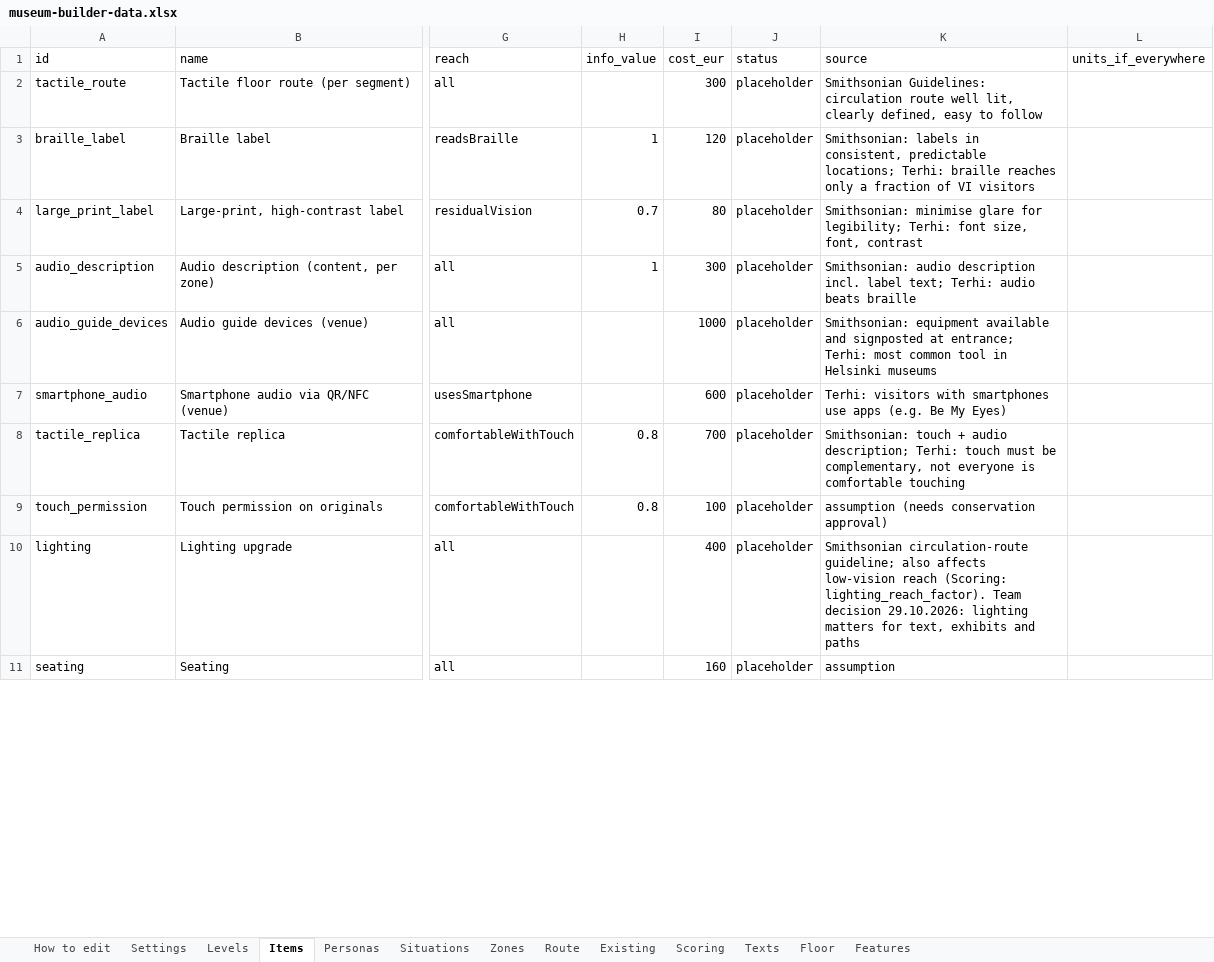
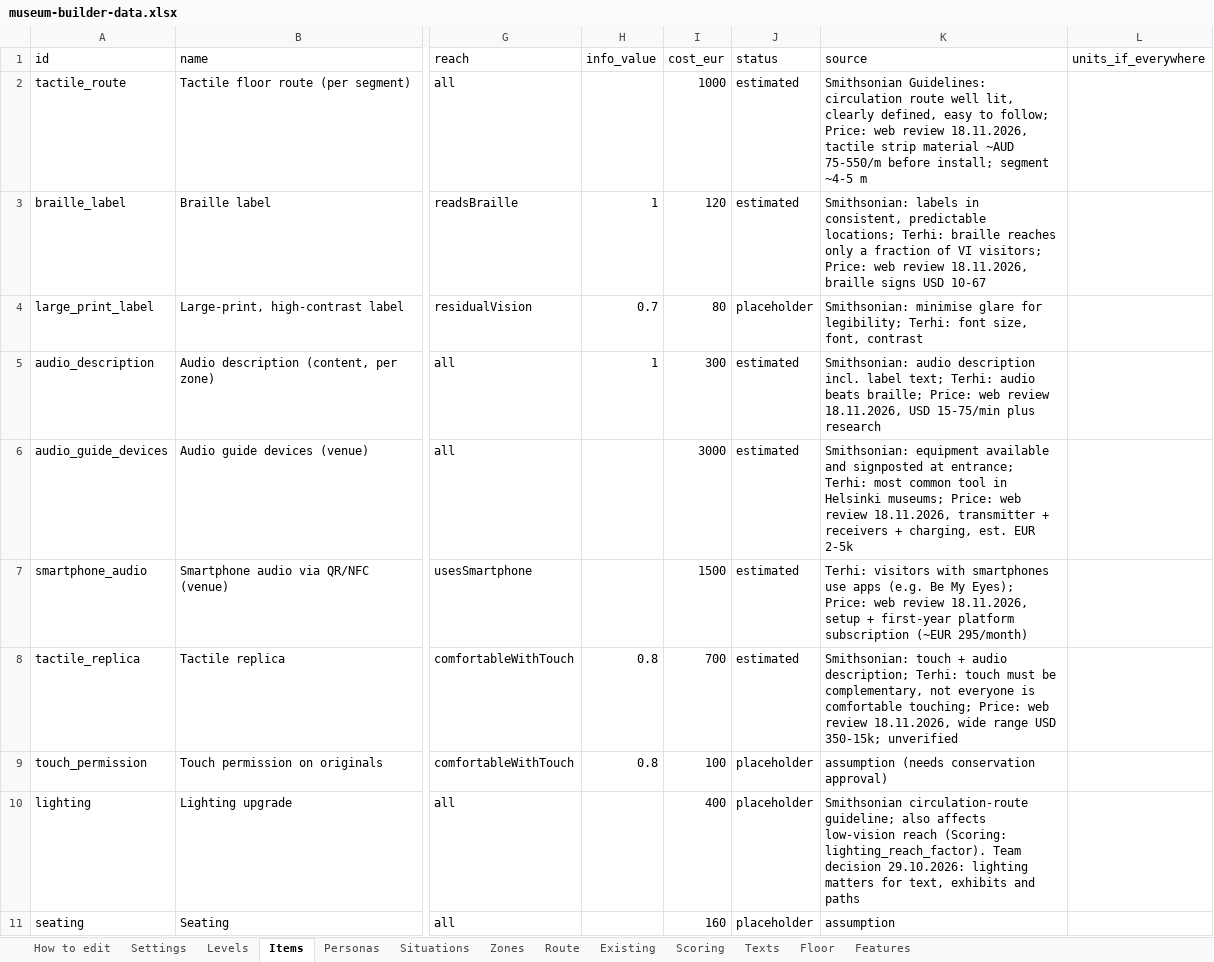
Before and after one commit to valentinasm15/museum-builder, an Excel workbook: src/data/museum-builder-data.xlsx, sheet Items, drawn as a sheet; only a part is shown, gaps mark what is left out; values as stored, in another font and other column widths than the file's, no borders; the diff covers the shown part only; the diff names each change by its address in the sheet, - before the commit and + after, or states it on an @@ line.

```diff
--- a/src/data/museum-builder-data.xlsx (sheet Items)
+++ b/src/data/museum-builder-data.xlsx (sheet Items)
-I2 (cost_eur): 300
+I2 (cost_eur): 1000
-J2:J3 (status): placeholder
+J2:J3 (status): estimated
-K2 (source): …easy to follow
+K2 (source): …easy to follow; Price: web review 18.11.2026, tactile strip material ~AUD 75-550/m before install; segment ~4-5 m
-K3 (source): …of VI visitors
+K3 (source): …of VI visitors; Price: web review 18.11.2026, braille signs USD 10-67
-J5:J8 (status): placeholder
+J5:J8 (status): estimated
-K5 (source): …audio beats braille
+K5 (source): …audio beats braille; Price: web review 18.11.2026, USD 15-75/min plus research
-I6 (cost_eur): 1000
+I6 (cost_eur): 3000
-K6 (source): …in Helsinki museums
+K6 (source): …in Helsinki museums; Price: web review 18.11.2026, transmitter + receivers + charging, est. EUR 2-5k
-I7 (cost_eur): 600
+I7 (cost_eur): 1500
-K7 (source): …Be My Eyes)
+K7 (source): …Be My Eyes); Price: web review 18.11.2026, setup + first-year platform subscription (~EUR 295/month)
-K8 (source): …is comfortable touching
+K8 (source): …is comfortable touching; Price: web review 18.11.2026, wide range USD 350-15k; unverified
```
Also changed, not shown: 12 edited cells elsewhere in this sheet, sheet Levels, sheet Settings, 3 other files.
